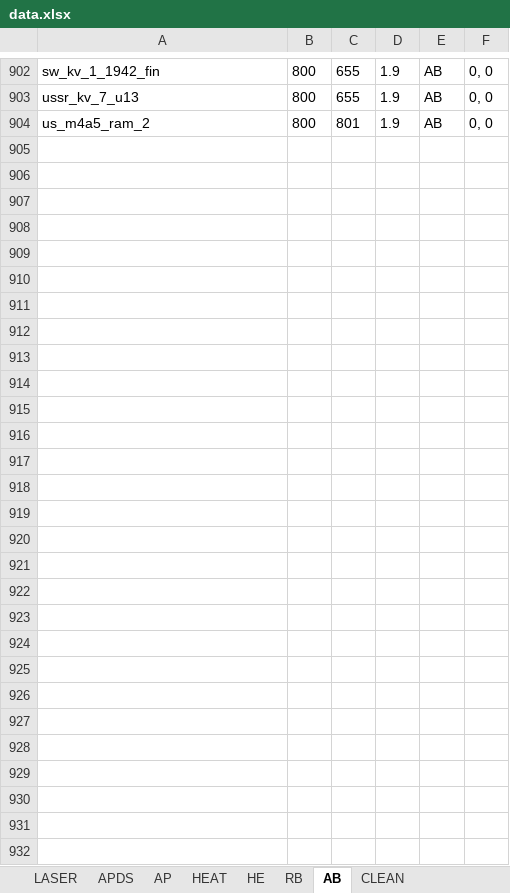
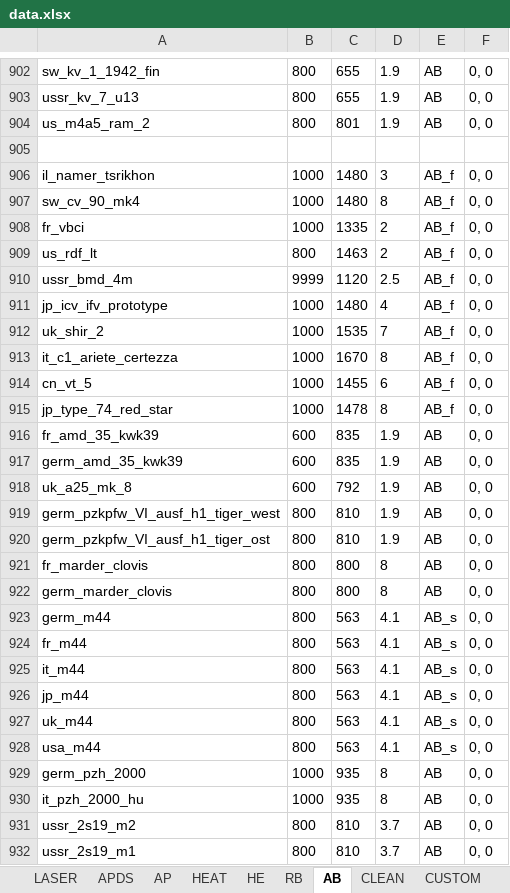
Before and after one commit to ShubbeLeontij/sightgenerator, an Excel workbook: data.xlsx, sheet AB, drawn as a sheet; only a part is shown, gaps mark what is left out; values as stored, in another font and other column widths than the file's, no borders; the diff covers the shown part only; the diff names each change by its address in the sheet, - before the commit and + after, or states it on an @@ line.

```diff
--- a/data.xlsx (sheet AB)
+++ b/data.xlsx (sheet AB)
+row 905: (empty)
+row 906: il_namer_tsrikhon | 1000 | 1480 | 3 | AB_f | 0, 0
+row 907: sw_cv_90_mk4 | 1000 | 1480 | 8 | AB_f | 0, 0
+row 908: fr_vbci | 1000 | 1335 | 2 | AB_f | 0, 0
+row 909: us_rdf_lt | 800 | 1463 | 2 | AB_f | 0, 0
+row 910: ussr_bmd_4m | 9999 | 1120 | 2.5 | AB_f | 0, 0
+row 911: jp_icv_ifv_prototype | 1000 | 1480 | 4 | AB_f | 0, 0
+row 912: uk_shir_2 | 1000 | 1535 | 7 | AB_f | 0, 0
+row 913: it_c1_ariete_certezza | 1000 | 1670 | 8 | AB_f | 0, 0
+row 914: cn_vt_5 | 1000 | 1455 | 6 | AB_f | 0, 0
+row 915: jp_type_74_red_star | 1000 | 1478 | 8 | AB_f | 0, 0
+row 916: fr_amd_35_kwk39 | 600 | 835 | 1.9 | AB | 0, 0
+row 917: germ_amd_35_kwk39 | 600 | 835 | 1.9 | AB | 0, 0
+row 918: uk_a25_mk_8 | 600 | 792 | 1.9 | AB | 0, 0
+row 919: germ_pzkpfw_VI_ausf_h1_tiger_west | 800 | 810 | 1.9 | AB | 0, 0
+row 920: germ_pzkpfw_VI_ausf_h1_tiger_ost | 800 | 810 | 1.9 | AB | 0, 0
+row 921: fr_marder_clovis | 800 | 800 | 8 | AB | 0, 0
+row 922: germ_marder_clovis | 800 | 800 | 8 | AB | 0, 0
+row 923: germ_m44 | 800 | 563 | 4.1 | AB_s | 0, 0
+row 924: fr_m44 | 800 | 563 | 4.1 | AB_s | 0, 0
+row 925: it_m44 | 800 | 563 | 4.1 | AB_s | 0, 0
+row 926: jp_m44 | 800 | 563 | 4.1 | AB_s | 0, 0
+row 927: uk_m44 | 800 | 563 | 4.1 | AB_s | 0, 0
+row 928: usa_m44 | 800 | 563 | 4.1 | AB_s | 0, 0
+row 929: germ_pzh_2000 | 1000 | 935 | 8 | AB | 0, 0
+row 930: it_pzh_2000_hu | 1000 | 935 | 8 | AB | 0, 0
+row 931: ussr_2s19_m2 | 800 | 810 | 3.7 | AB | 0, 0
+row 932: ussr_2s19_m1 | 800 | 810 | 3.7 | AB | 0, 0
```
Also changed, not shown: 14 edited cells elsewhere in this sheet, sheet RB, sheet HE, sheet APDS, sheet AP, sheet LASER, sheet HEAT, 1 more sheet, other sheet tabs.
